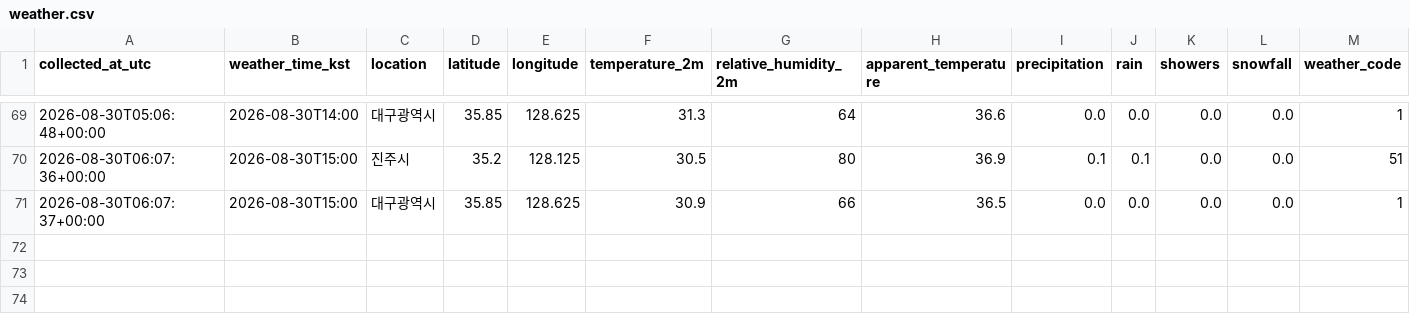
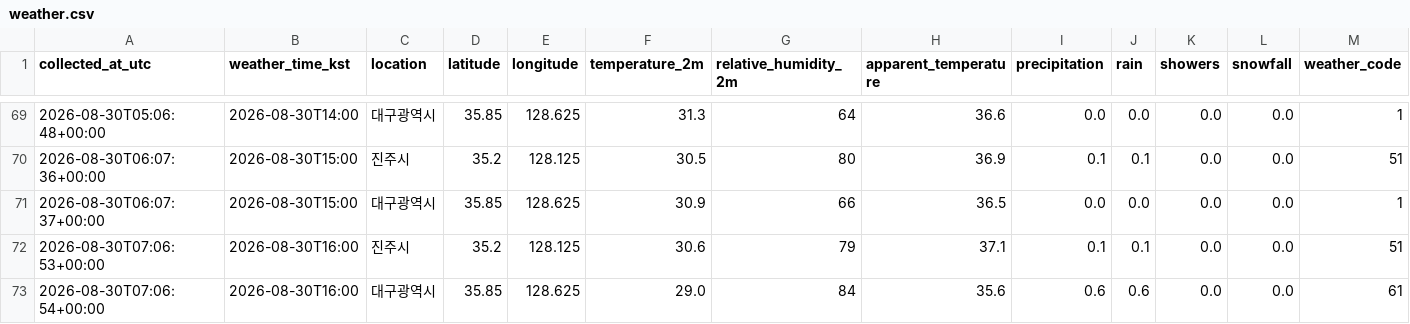
Before and after one commit to noname123454/jinju_daegu, a CSV file: data/weather.csv, drawn as a sheet; only a part is shown, gaps mark what is left out; rows hold the shown columns only; the diff names each change by its address in the sheet, - before the commit and + after, or states it on an @@ line.

```diff
--- a/data/weather.csv
+++ b/data/weather.csv
+row 72: 2026-08-30T07:06:53+00:00 | 2026-08-30T16:00 | 진주시 | 35.2 | 128.125 | 30.6 | 79 | 37.1 | 0.1 | 0.1 | 0.0 | 0.0 | 51
+row 73: 2026-08-30T07:06:54+00:00 | 2026-08-30T16:00 | 대구광역시 | 35.85 | 128.625 | 29.0 | 84 | 35.6 | 0.6 | 0.6 | 0.0 | 0.0 | 61
```
